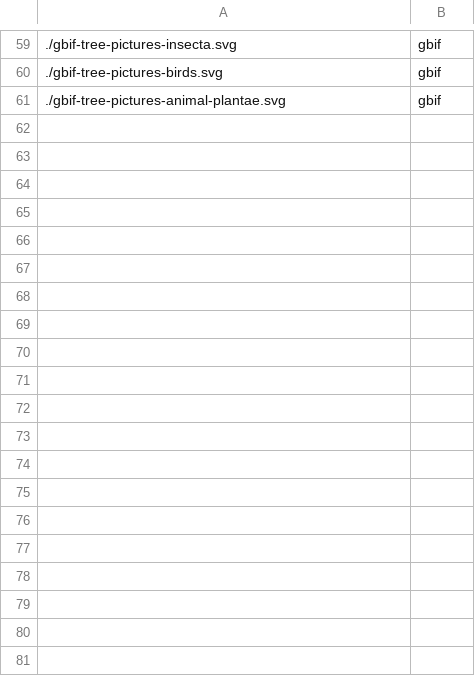
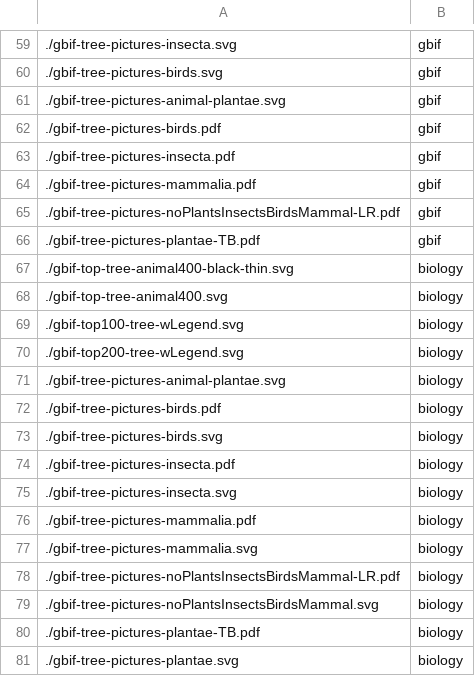
Before and after one commit to Podbrushkin/Podbrushkin.github.io, a TSV file: tags.tsv, drawn as a sheet; only a part is shown, gaps mark what is left out; the diff covers the shown part only; the diff names each change by its address in the sheet, - before the commit and + after, or states it on an @@ line.

```diff
--- a/tags.tsv
+++ b/tags.tsv
+row 62: ./gbif-tree-pictures-birds.pdf | gbif
+row 63: ./gbif-tree-pictures-insecta.pdf | gbif
+row 64: ./gbif-tree-pictures-mammalia.pdf | gbif
+row 65: ./gbif-tree-pictures-noPlantsInsectsBirdsMammal-LR.pdf | gbif
+row 66: ./gbif-tree-pictures-plantae-TB.pdf | gbif
+row 67: ./gbif-top-tree-animal400-black-thin.svg | biology
+row 68: ./gbif-top-tree-animal400.svg | biology
+row 69: ./gbif-top100-tree-wLegend.svg | biology
+row 70: ./gbif-top200-tree-wLegend.svg | biology
+row 71: ./gbif-tree-pictures-animal-plantae.svg | biology
+row 72: ./gbif-tree-pictures-birds.pdf | biology
+row 73: ./gbif-tree-pictures-birds.svg | biology
+row 74: ./gbif-tree-pictures-insecta.pdf | biology
+row 75: ./gbif-tree-pictures-insecta.svg | biology
+row 76: ./gbif-tree-pictures-mammalia.pdf | biology
+row 77: ./gbif-tree-pictures-mammalia.svg | biology
+row 78: ./gbif-tree-pictures-noPlantsInsectsBirdsMammal-LR.pdf | biology
+row 79: ./gbif-tree-pictures-noPlantsInsectsBirdsMammal.svg | biology
+row 80: ./gbif-tree-pictures-plantae-TB.pdf | biology
+row 81: ./gbif-tree-pictures-plantae.svg | biology
```
Also changed, not shown: 18 added rows elsewhere in this file, 9 other files.
